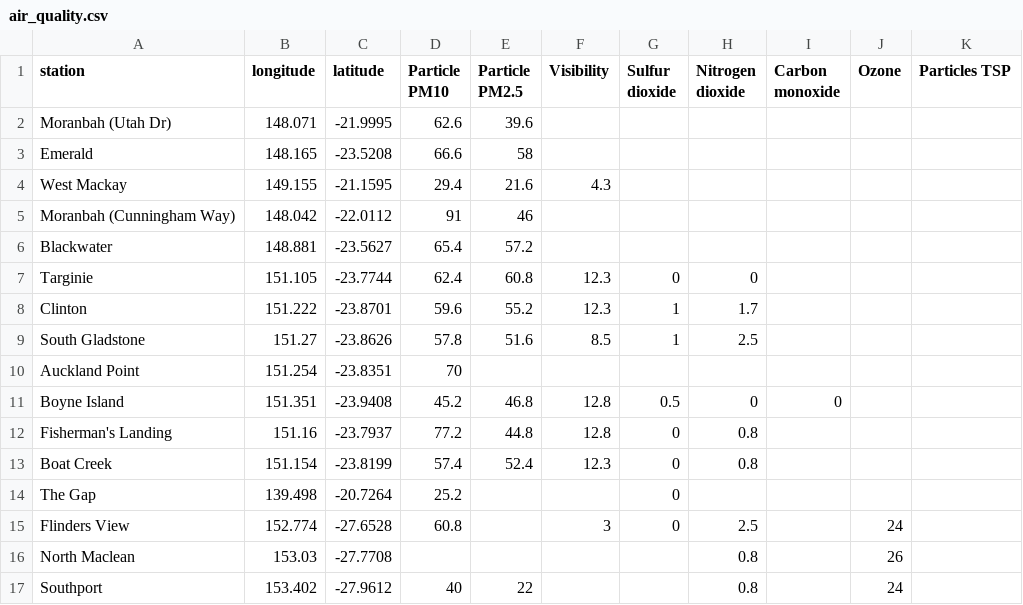
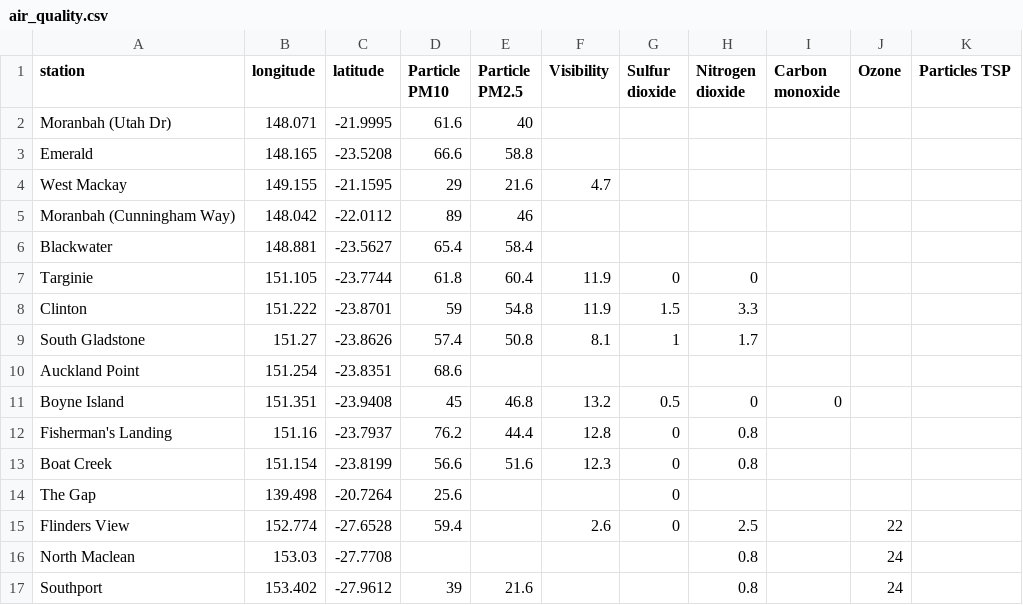
Before and after one commit to joshnicholas/qld_air, a CSV file: air_quality.csv, drawn as a sheet; only a part is shown; the diff covers the shown part only.

Commit message:
Latest data: Sat Nov  7 11:07:50 UTC 2020

```diff
--- a/air_quality.csv
+++ b/air_quality.csv
@@ -1,17 +1,17 @@
 station,longitude,latitude,Particle PM10,Particle PM2.5,Visibility,Sulfur dioxide,Nitrogen dioxide,Carbon monoxide,Ozone,Particles TSP
-Moranbah (Utah Dr),148.071,-21.9995,62.6,39.6,,,,,,
-Emerald,148.165,-23.5208,66.6,58,,,,,,
-West Mackay,149.155,-21.1595,29.4,21.6,4.3,,,,,
-Moranbah (Cunningham Way),148.042,-22.0112,91,46,,,,,,
-Blackwater,148.881,-23.5627,65.4,57.2,,,,,,
-Targinie,151.105,-23.7744,62.4,60.8,12.3,0,0,,,
-Clinton,151.222,-23.8701,59.6,55.2,12.3,1,1.7,,,
-South Gladstone,151.27,-23.8626,57.8,51.6,8.5,1,2.5,,,
-Auckland Point,151.254,-23.8351,70,,,,,,,
-Boyne Island,151.351,-23.9408,45.2,46.8,12.8,0.5,0,0,,
-Fisherman's Landing,151.16,-23.7937,77.2,44.8,12.8,0,0.8,,,
-Boat Creek,151.154,-23.8199,57.4,52.4,12.3,0,0.8,,,
-The Gap,139.498,-20.7264,25.2,,,0,,,,
-Flinders View,152.774,-27.6528,60.8,,3,0,2.5,,24,
-North Maclean,153.03,-27.7708,,,,,0.8,,26,
-Southport,153.402,-27.9612,40,22,,,0.8,,24,
+Moranbah (Utah Dr),148.071,-21.9995,61.6,40,,,,,,
+Emerald,148.165,-23.5208,66.6,58.8,,,,,,
+West Mackay,149.155,-21.1595,29,21.6,4.7,,,,,
+Moranbah (Cunningham Way),148.042,-22.0112,89,46,,,,,,
+Blackwater,148.881,-23.5627,65.4,58.4,,,,,,
+Targinie,151.105,-23.7744,61.8,60.4,11.9,0,0,,,
+Clinton,151.222,-23.8701,59,54.8,11.9,1.5,3.3,,,
+South Gladstone,151.27,-23.8626,57.4,50.8,8.1,1,1.7,,,
+Auckland Point,151.254,-23.8351,68.6,,,,,,,
+Boyne Island,151.351,-23.9408,45,46.8,13.2,0.5,0,0,,
+Fisherman's Landing,151.16,-23.7937,76.2,44.4,12.8,0,0.8,,,
+Boat Creek,151.154,-23.8199,56.6,51.6,12.3,0,0.8,,,
+The Gap,139.498,-20.7264,25.6,,,0,,,,
+Flinders View,152.774,-27.6528,59.4,,2.6,0,2.5,,22,
+North Maclean,153.03,-27.7708,,,,,0.8,,24,
+Southport,153.402,-27.9612,39,21.6,,,0.8,,24,
```
Also changed, not shown: 43 edited cells elsewhere in this file.
